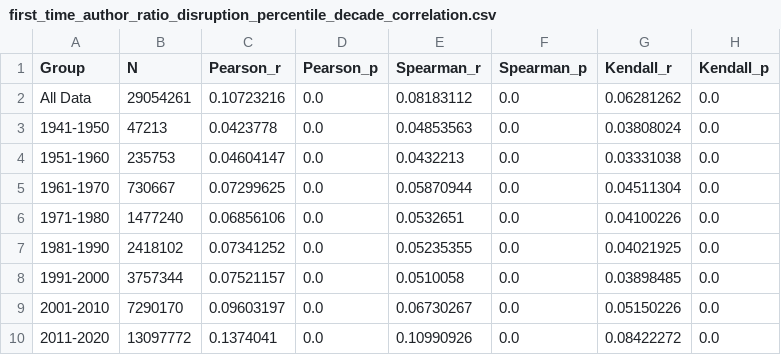
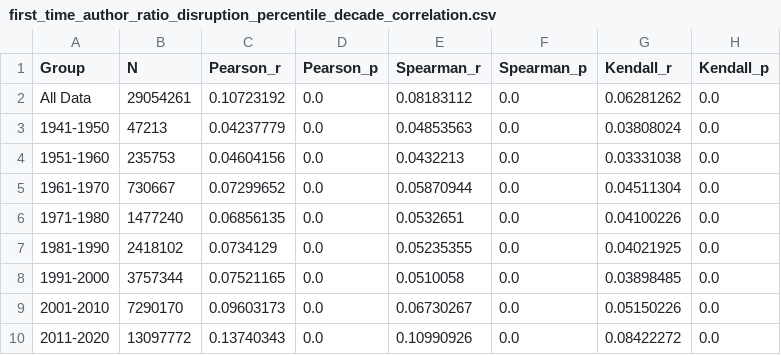
Before and after one commit to cssai-research/beginners_charm, a CSV file: Final_Figures/first_time_author_ratio_disruption_percentile_decade_correlation.csv, drawn as a sheet.

Commit message:
Simplified Grid Plots (#4)
* Updated binning logic on plot_team_size_by_career_ratios_grid

* Updated binning logic on remaining functions

* Optimized files

* Applied black

* Done with PR

```diff
--- a/Final_Figures/first_time_author_ratio_disruption_percentile_decade_correlation.csv
+++ b/Final_Figures/first_time_author_ratio_disruption_percentile_decade_correlation.csv
@@ -1,10 +1,10 @@
 Group,N,Pearson_r,Pearson_p,Spearman_r,Spearman_p,Kendall_r,Kendall_p
-All Data,29054261,0.10723216,0.0,0.08183112,0.0,0.06281262,0.0
-1941-1950,47213,0.0423778,0.0,0.04853563,0.0,0.03808024,0.0
-1951-1960,235753,0.04604147,0.0,0.0432213,0.0,0.03331038,0.0
-1961-1970,730667,0.07299625,0.0,0.05870944,0.0,0.04511304,0.0
-1971-1980,1477240,0.06856106,0.0,0.0532651,0.0,0.04100226,0.0
-1981-1990,2418102,0.07341252,0.0,0.05235355,0.0,0.04021925,0.0
-1991-2000,3757344,0.07521157,0.0,0.0510058,0.0,0.03898485,0.0
-2001-2010,7290170,0.09603197,0.0,0.06730267,0.0,0.05150226,0.0
-2011-2020,13097772,0.1374041,0.0,0.10990926,0.0,0.08422272,0.0
+All Data,29054261,0.10723192,0.0,0.08183112,0.0,0.06281262,0.0
+1941-1950,47213,0.04237779,0.0,0.04853563,0.0,0.03808024,0.0
+1951-1960,235753,0.04604156,0.0,0.0432213,0.0,0.03331038,0.0
+1961-1970,730667,0.07299652,0.0,0.05870944,0.0,0.04511304,0.0
+1971-1980,1477240,0.06856135,0.0,0.0532651,0.0,0.04100226,0.0
+1981-1990,2418102,0.0734129,0.0,0.05235355,0.0,0.04021925,0.0
+1991-2000,3757344,0.07521165,0.0,0.0510058,0.0,0.03898485,0.0
+2001-2010,7290170,0.09603173,0.0,0.06730267,0.0,0.05150226,0.0
+2011-2020,13097772,0.13740343,0.0,0.10990926,0.0,0.08422272,0.0
```
Also changed, not shown: Final_Figures/first_time_author_ratio_disruption_percentile_team_size_correlation.csv, 43 other files.
